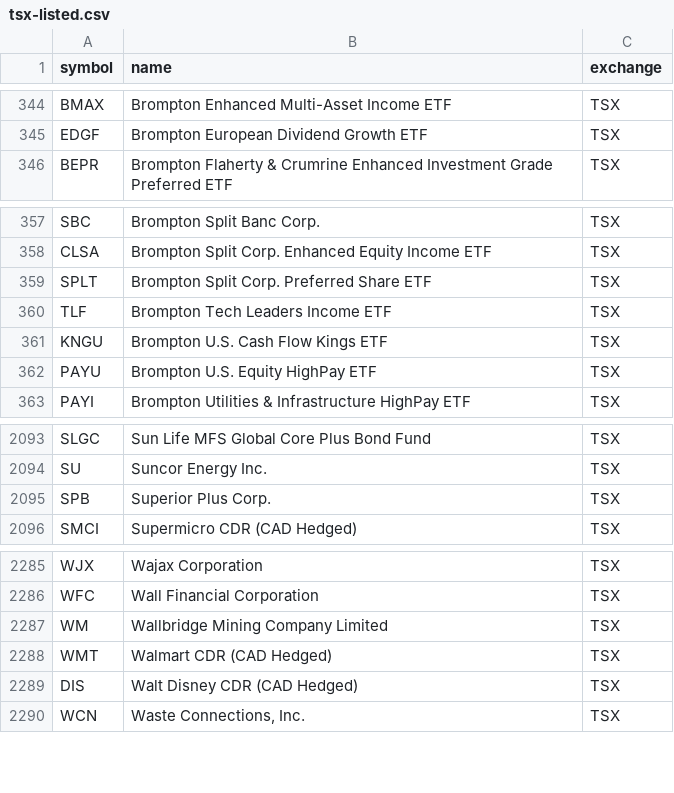
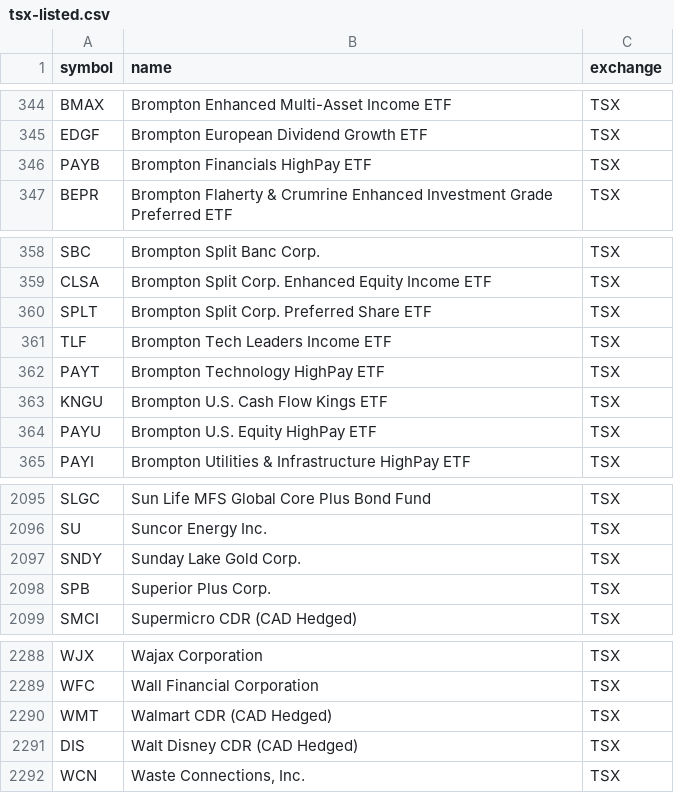
Before and after one commit to Cperkin/CanadianStats, a CSV file: data/sources/tsx-listed.csv, drawn as a sheet; only a part is shown, gaps mark what is left out.

```diff
--- a/data/sources/tsx-listed.csv
+++ b/data/sources/tsx-listed.csv
@@ -345,2 +345,3 @@ BMAX,Brompton Enhanced Multi-Asset Income ETF,TSX
 EDGF,Brompton European Dividend Growth ETF,TSX
+PAYB,Brompton Financials HighPay ETF,TSX
 BEPR,Brompton Flaherty & Crumrine Enhanced Investment Grade Preferred ETF,TSX
@@ -360,2 +361,3 @@ SPLT,Brompton Split Corp. Preferred Share ETF,TSX
 TLF,Brompton Tech Leaders Income ETF,TSX
+PAYT,Brompton Technology HighPay ETF,TSX
 KNGU,Brompton U.S. Cash Flow Kings ETF,TSX
@@ -2094,2 +2096,3 @@ SLGC,Sun Life MFS Global Core Plus Bond Fund,TSX
 SU,Suncor Energy Inc.,TSX
+SNDY,Sunday Lake Gold Corp.,TSX
 SPB,Superior Plus Corp.,TSX
@@ -2286,3 +2289,2 @@ WJX,Wajax Corporation,TSX
 WFC,Wall Financial Corporation,TSX
-WM,Wallbridge Mining Company Limited,TSX
 WMT,Walmart CDR (CAD Hedged),TSX
```
Also changed, not shown: 7 other files.
